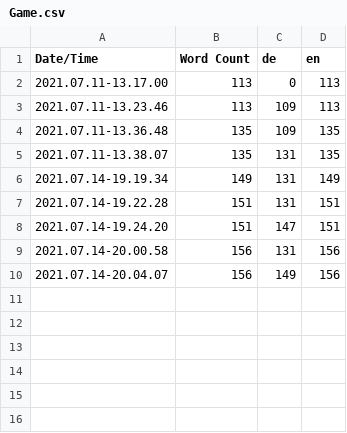
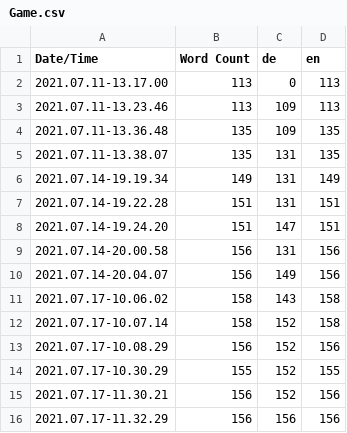
Before and after one commit to arthurkehrwald/yu-and-mi, a CSV file: YuAndMi/Content/Localization/Game/Game.csv, drawn as a sheet; the diff names each change by its address in the sheet, - before the commit and + after, or states it on an @@ line.

```diff
--- a/YuAndMi/Content/Localization/Game/Game.csv
+++ b/YuAndMi/Content/Localization/Game/Game.csv
+row 11: 2021.07.17-10.06.02 | 158 | 143 | 158
+row 12: 2021.07.17-10.07.14 | 158 | 152 | 158
+row 13: 2021.07.17-10.08.29 | 156 | 152 | 156
+row 14: 2021.07.17-10.30.29 | 155 | 152 | 155
+row 15: 2021.07.17-11.30.21 | 156 | 152 | 156
+row 16: 2021.07.17-11.32.29 | 156 | 156 | 156
```
Also changed, not shown: 13 other files.
